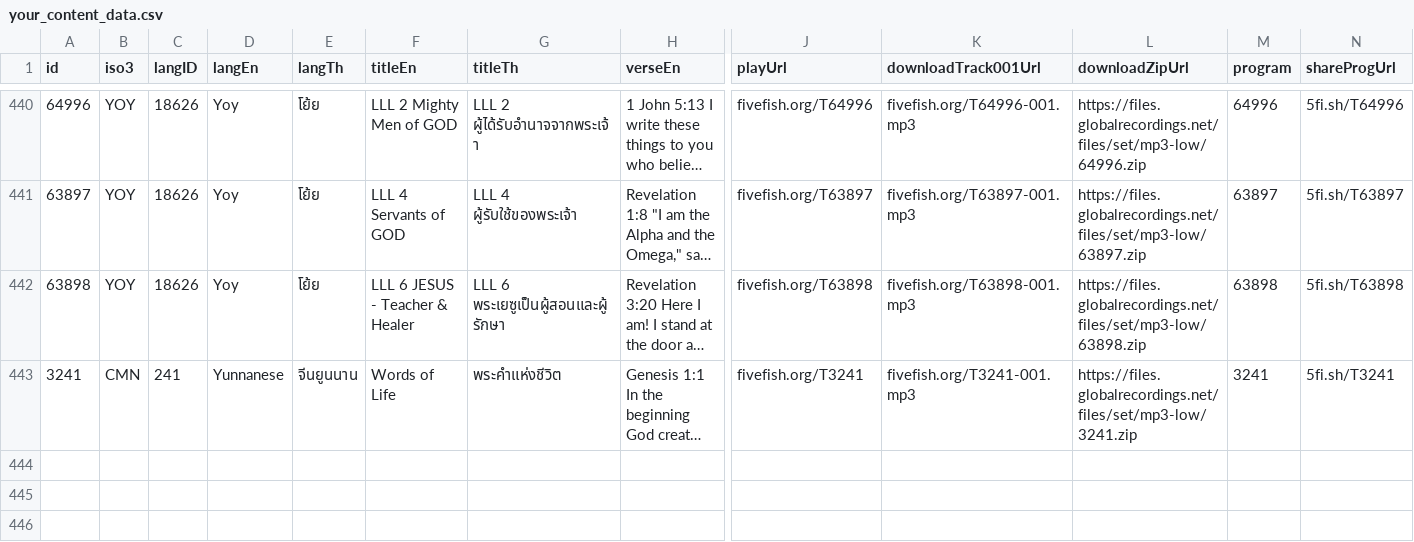
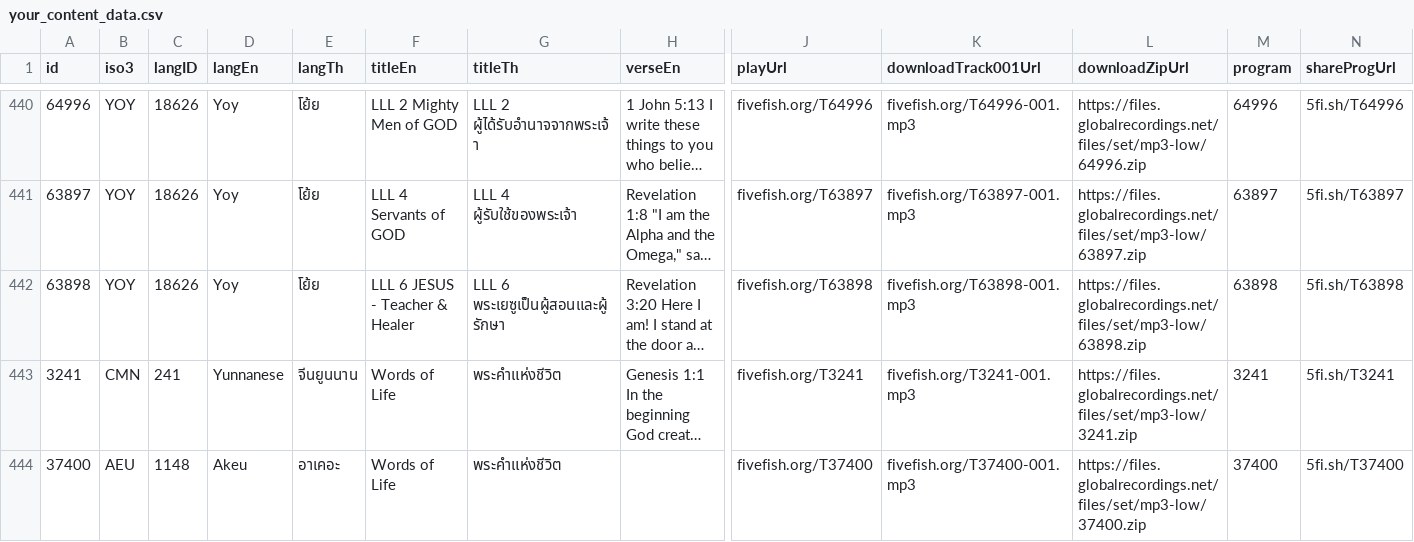
Before and after one commit to dnatisdale/good-news-pwa-gemini, a CSV file: scripts/your_content_data.csv, drawn as a sheet; only a part is shown, gaps mark what is left out; long unchanged cells end in …; rows hold the shown columns only; the diff names each change by its address in the sheet, - before the commit and + after, or states it on an @@ line.

```diff
--- a/scripts/your_content_data.csv
+++ b/scripts/your_content_data.csv
+row 444: 37400 | AEU | 1148 | Akeu | อาเคอะ | Words of Life | พระคำแห่งชีวิต |  | fivefish.org/T37400 | fivefish.org/T37400-001.mp3 | https://files.globalrecordings.net/files/set/mp3-low/37400.zip | 37400 | 5fi.sh/T37400
```
Also changed, not shown: 7 other files.
